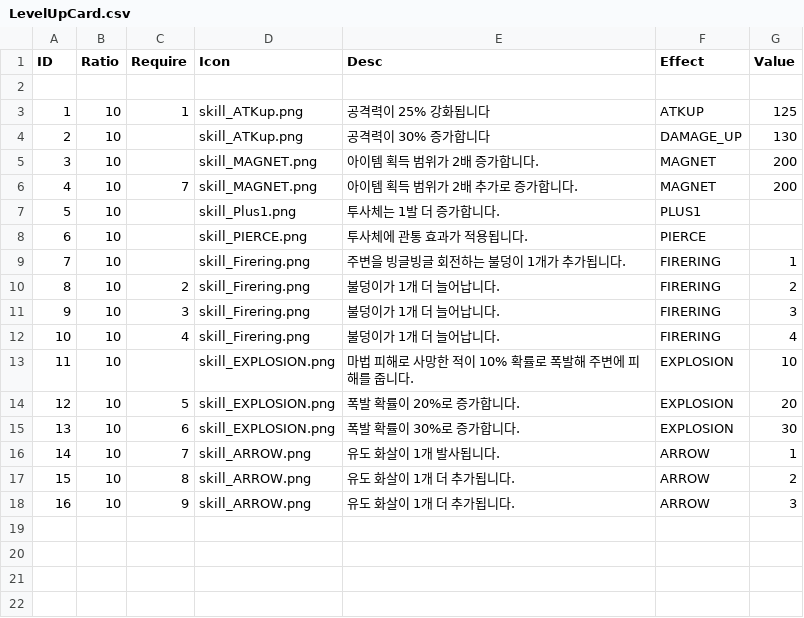
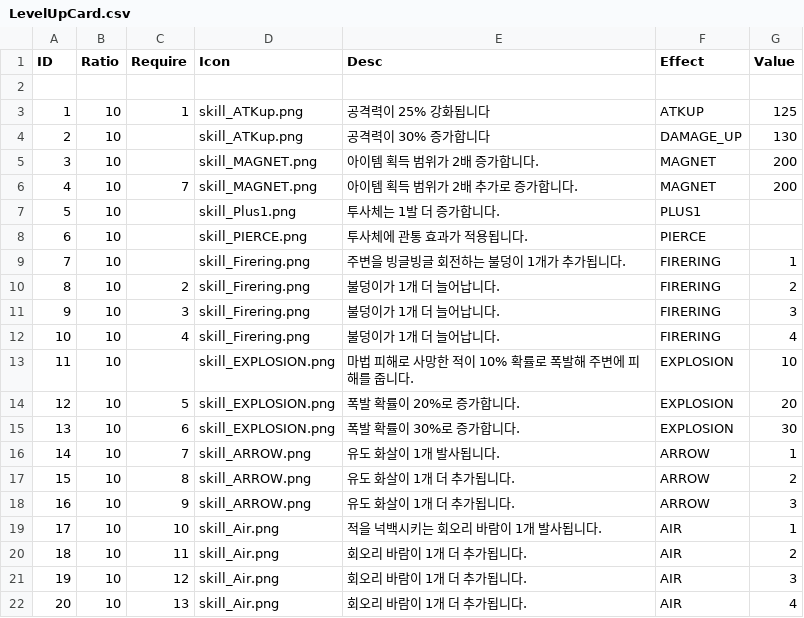
Before and after one commit to gimdongwoogimdongwoo/NewGame, a CSV file: Assets/Resources/LevelUpCard.csv, drawn as a sheet.

```diff
--- a/Assets/Resources/LevelUpCard.csv
+++ b/Assets/Resources/LevelUpCard.csv
@@ -18 +18,5 @@
 16,10,9,skill_ARROW.png,유도 화살이 1개 더 추가됩니다.,ARROW,3
+17,10,10,skill_Air.png,적을 넉백시키는 회오리 바람이 1개 발사됩니다.,AIR,1
+18,10,11,skill_Air.png,회오리 바람이 1개 더 추가됩니다.,AIR,2
+19,10,12,skill_Air.png,회오리 바람이 1개 더 추가됩니다.,AIR,3
+20,10,13,skill_Air.png,회오리 바람이 1개 더 추가됩니다.,AIR,4
```
Also changed, not shown: 13 other files.
